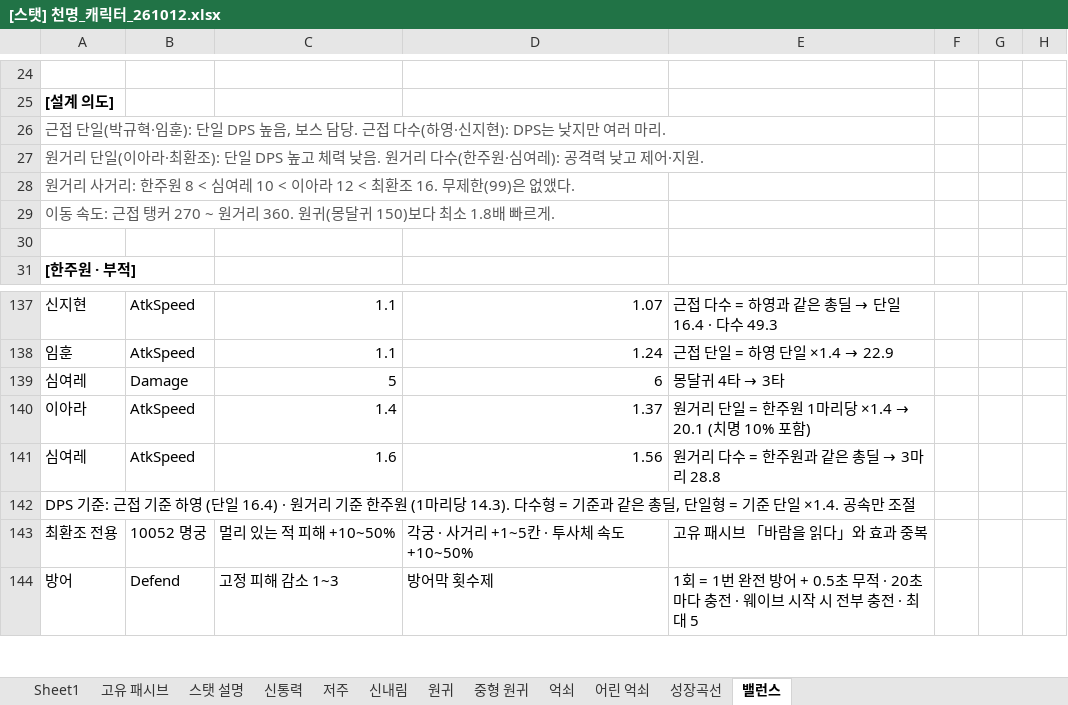
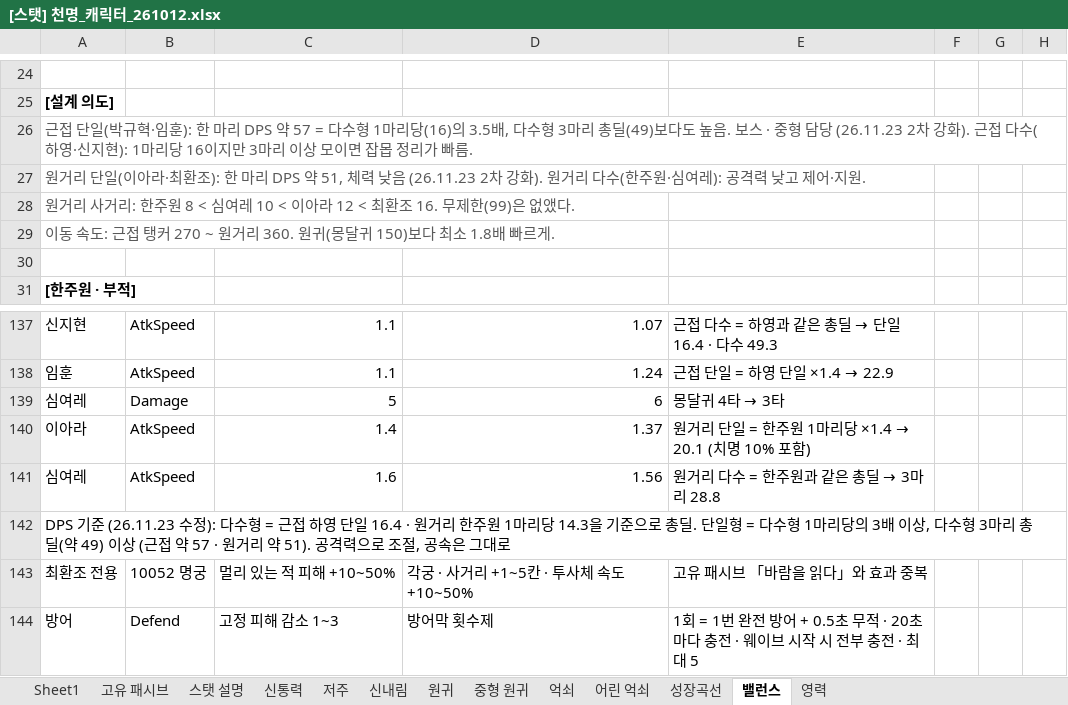
Before and after one commit to limthat/cheonmyeong, an Excel workbook: CheonMyeong_Resources/[스탯] 천명_캐릭터_261012.xlsx, sheet 밸런스, drawn as a sheet; only a part is shown, gaps mark what is left out; values as stored, in another font and other column widths than the file's, no borders; the diff names each change by its address in the sheet, - before the commit and + after, or states it on an @@ line.

```diff
--- a/CheonMyeong_Resources/[스탯] 천명_캐릭터_261012.xlsx (sheet 밸런스)
+++ b/CheonMyeong_Resources/[스탯] 천명_캐릭터_261012.xlsx (sheet 밸런스)
+sheet tab: 영력
-A26: …·임훈): 단일 DPS 높음, 보스 담당. 근접 다수(하영·신지현): DPS는 낮지만 여러 마리.
+A26: …·임훈): 한 마리 DPS 약 57 = 다수형 1마리당(16)의 3.5배, 다수형 3마리 총딜(49)보다도 높음. 보스 · 중형 담당 (26.11.23 2차 강화). 근접 다수(하영·신지현): 1마리당 16이지만 3마리 이상 모이면 잡몹 정리가 빠름.
-A27: …최환조): 단일 DPS 높고 체력 낮음. 원거리…
+A27: …최환조): 한 마리 DPS 약 51, 체력 낮음 (26.11.23 2차 강화). 원거리…
-A142: DPS 기준: 근접 기준 하영 (단일 16.4) · 원거리 기준 한주원 (1마리당 14.3). 다수형 = 기준과 같은 총딜, 단일형 = 기준 단일 ×1.4. 공속만 조절
+A142: DPS 기준 (26.11.23 수정): 다수형 = 근접 하영 단일 16.4 · 원거리 한주원 1마리당 14.3을 기준으로 총딜. 단일형 = 다수형 1마리당의 3배 이상, 다수형 3마리 총딜(약 49) 이상 (근접 약 57 · 원거리 약 51). 공격력으로 조절, 공속은 그대로
```
Also changed, not shown: sheet 성장곡선, sheet 억쇠, sheet Sheet1, sheet 어린 억쇠, 1 other file.
